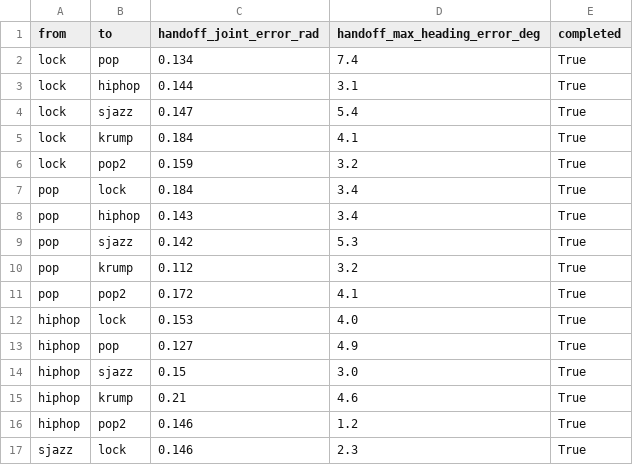
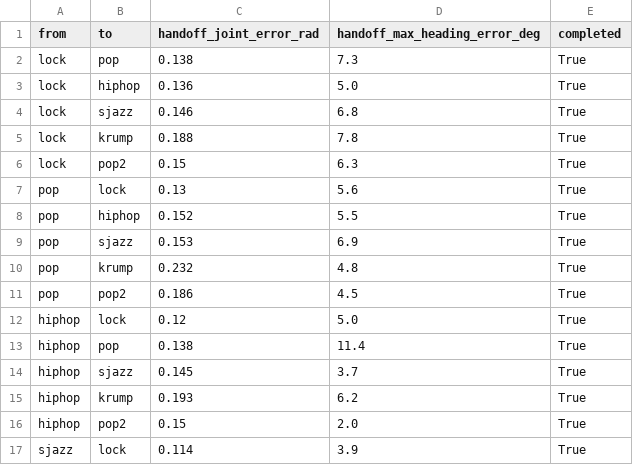
Before and after one commit to juliashenn/Dancing-Robot, a CSV file: eval/results/handoff_matrix.csv, drawn as a sheet; only a part is shown; the diff covers the shown part only.

```diff
--- a/eval/results/handoff_matrix.csv
+++ b/eval/results/handoff_matrix.csv
@@ -1,17 +1,17 @@
 from,to,handoff_joint_error_rad,handoff_max_heading_error_deg,completed
-lock,pop,0.134,7.4,True
-lock,hiphop,0.144,3.1,True
-lock,sjazz,0.147,5.4,True
-lock,krump,0.184,4.1,True
-lock,pop2,0.159,3.2,True
-pop,lock,0.184,3.4,True
-pop,hiphop,0.143,3.4,True
-pop,sjazz,0.142,5.3,True
-pop,krump,0.112,3.2,True
-pop,pop2,0.172,4.1,True
-hiphop,lock,0.153,4.0,True
-hiphop,pop,0.127,4.9,True
-hiphop,sjazz,0.15,3.0,True
-hiphop,krump,0.21,4.6,True
-hiphop,pop2,0.146,1.2,True
-sjazz,lock,0.146,2.3,True
+lock,pop,0.138,7.3,True
+lock,hiphop,0.136,5.0,True
+lock,sjazz,0.146,6.8,True
+lock,krump,0.188,7.8,True
+lock,pop2,0.15,6.3,True
+pop,lock,0.13,5.6,True
+pop,hiphop,0.152,5.5,True
+pop,sjazz,0.153,6.9,True
+pop,krump,0.232,4.8,True
+pop,pop2,0.186,4.5,True
+hiphop,lock,0.12,5.0,True
+hiphop,pop,0.138,11.4,True
+hiphop,sjazz,0.145,3.7,True
+hiphop,krump,0.193,6.2,True
+hiphop,pop2,0.15,2.0,True
+sjazz,lock,0.114,3.9,True
```
Also changed, not shown: 16 edited cells elsewhere in this file, eval/results/checkpoint_sweep.csv, eval/results/mujoco_results.csv, 55 other files.
